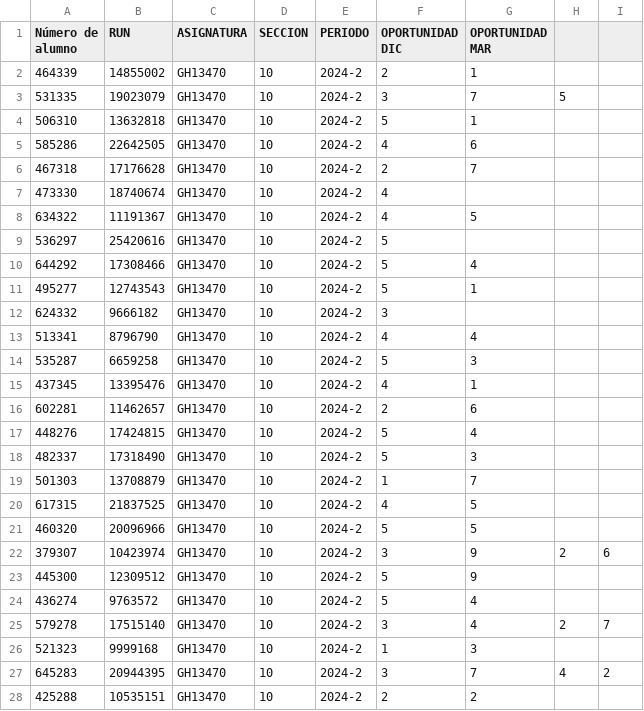
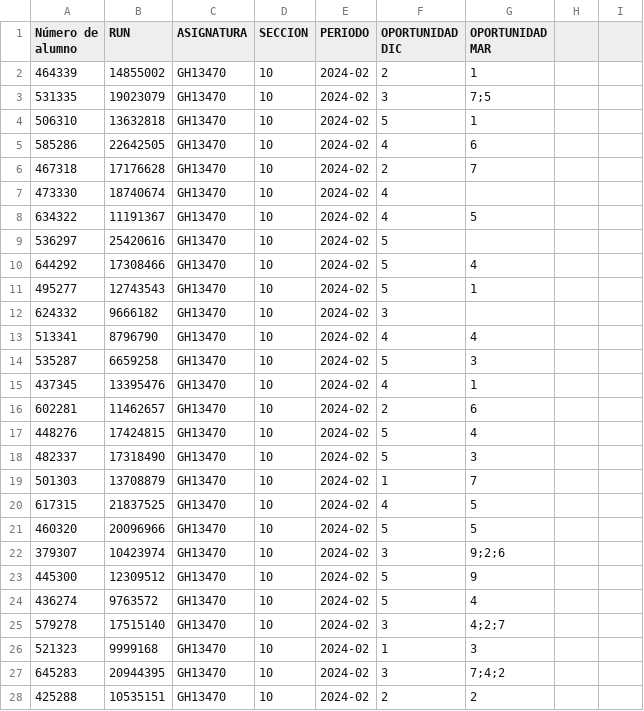
Before and after one commit to vruizz22/proyecto-bdd, a CSV file: entregas/E3/e3-codigo/data/notas_adivinacion_I.csv, drawn as a sheet; only a part is shown; the diff covers the shown part only.

```diff
--- a/entregas/E3/e3-codigo/data/notas_adivinacion_I.csv
+++ b/entregas/E3/e3-codigo/data/notas_adivinacion_I.csv
@@ -1,28 +1,28 @@
 Número de alumno,RUN,ASIGNATURA,SECCION,PERIODO,OPORTUNIDAD DIC,OPORTUNIDAD MAR
-464339,14855002,GH13470,10,2024-2,2,1,
-531335,19023079,GH13470,10,2024-2,3,7,5
-506310,13632818,GH13470,10,2024-2,5,1,
-585286,22642505,GH13470,10,2024-2,4,6,
-467318,17176628,GH13470,10,2024-2,2,7,
-473330,18740674,GH13470,10,2024-2,4,
-634322,11191367,GH13470,10,2024-2,4,5,
-536297,25420616,GH13470,10,2024-2,5,
-644292,17308466,GH13470,10,2024-2,5,4,
-495277,12743543,GH13470,10,2024-2,5,1,
-624332,9666182,GH13470,10,2024-2,3,
-513341,8796790,GH13470,10,2024-2,4,4,
-535287,6659258,GH13470,10,2024-2,5,3,
-437345,13395476,GH13470,10,2024-2,4,1,
-602281,11462657,GH13470,10,2024-2,2,6,
-448276,17424815,GH13470,10,2024-2,5,4,
-482337,17318490,GH13470,10,2024-2,5,3,
-501303,13708879,GH13470,10,2024-2,1,7,
-617315,21837525,GH13470,10,2024-2,4,5,
-460320,20096966,GH13470,10,2024-2,5,5,
-379307,10423974,GH13470,10,2024-2,3,9,2,6
-445300,12309512,GH13470,10,2024-2,5,9,
-436274,9763572,GH13470,10,2024-2,5,4,
-579278,17515140,GH13470,10,2024-2,3,4,2,7
-521323,9999168,GH13470,10,2024-2,1,3,
-645283,20944395,GH13470,10,2024-2,3,7,4,2
-425288,10535151,GH13470,10,2024-2,2,2,
+464339,14855002,GH13470,10,2024-02,2,1
+531335,19023079,GH13470,10,2024-02,3,7;5
+506310,13632818,GH13470,10,2024-02,5,1
+585286,22642505,GH13470,10,2024-02,4,6
+467318,17176628,GH13470,10,2024-02,2,7
+473330,18740674,GH13470,10,2024-02,4,
+634322,11191367,GH13470,10,2024-02,4,5
+536297,25420616,GH13470,10,2024-02,5,
+644292,17308466,GH13470,10,2024-02,5,4
+495277,12743543,GH13470,10,2024-02,5,1
+624332,9666182,GH13470,10,2024-02,3,
+513341,8796790,GH13470,10,2024-02,4,4
+535287,6659258,GH13470,10,2024-02,5,3
+437345,13395476,GH13470,10,2024-02,4,1
+602281,11462657,GH13470,10,2024-02,2,6
+448276,17424815,GH13470,10,2024-02,5,4
+482337,17318490,GH13470,10,2024-02,5,3
+501303,13708879,GH13470,10,2024-02,1,7
+617315,21837525,GH13470,10,2024-02,4,5
+460320,20096966,GH13470,10,2024-02,5,5
+379307,10423974,GH13470,10,2024-02,3,9;2;6
+445300,12309512,GH13470,10,2024-02,5,9
+436274,9763572,GH13470,10,2024-02,5,4
+579278,17515140,GH13470,10,2024-02,3,4;2;7
+521323,9999168,GH13470,10,2024-02,1,3
+645283,20944395,GH13470,10,2024-02,3,7;4;2
+425288,10535151,GH13470,10,2024-02,2,2
```
Also changed, not shown: 13 edited cells elsewhere in this file, 9 other files.
